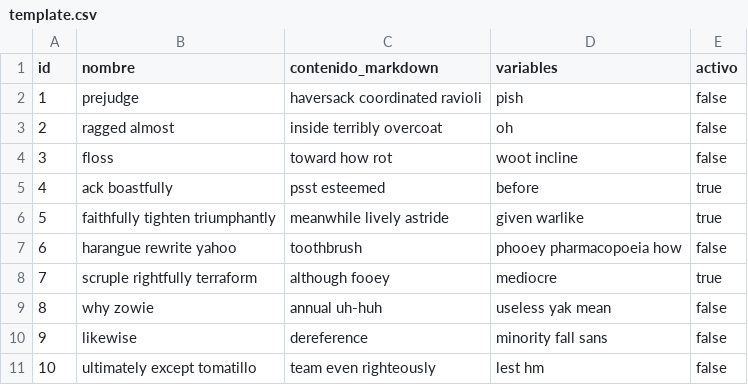
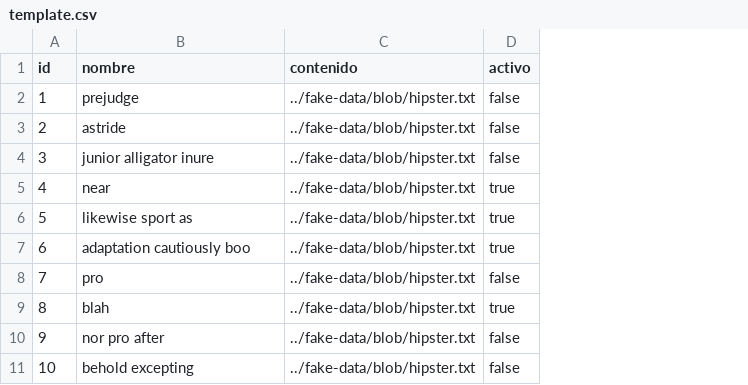
Before and after one commit to hmvsoluciones/hmv-services, a CSV file: src/main/resources/config/liquibase/fake-data/template.csv, drawn as a sheet; removed rows and columns are numbered as before the commit, all else as after; the diff names each change by its address in the sheet, - before the commit and + after, or states it on an @@ line.

```diff
--- a/src/main/resources/config/liquibase/fake-data/template.csv
+++ b/src/main/resources/config/liquibase/fake-data/template.csv
-column C (contenido_markdown), rows 2-11: haversack coordinated ravioli | inside terribly overcoat | toward how rot | psst esteemed | meanwhile lively astride | toothbrush | although fooey | annual uh-huh | dereference | team even righteously
-column D (variables), rows 2-11: pish | oh | woot incline | before | given warlike | phooey pharmacopoeia how | mediocre | useless yak mean | minority fall sans | lest hm
+column C (contenido), rows 2-11: all ../fake-data/blob/hipster.txt
-B3 (nombre): ragged almost
+B3 (nombre): astride
-B4 (nombre): floss
+B4 (nombre): junior alligator inure
-B5 (nombre): ack boastfully
+B5 (nombre): near
-B6 (nombre): faithfully tighten triumphantly
+B6 (nombre): likewise sport as
-B7 (nombre): harangue rewrite yahoo
+B7 (nombre): adaptation cautiously boo
-D7 (activo): false
+D7 (activo): true
-B8 (nombre): scruple rightfully terraform
+B8 (nombre): pro
-D8 (activo): true
+D8 (activo): false
-B9 (nombre): why zowie
+B9 (nombre): blah
-D9 (activo): false
+D9 (activo): true
-B10 (nombre): likewise
+B10 (nombre): nor pro after
-B11 (nombre): ultimately except tomatillo
+B11 (nombre): behold excepting
```
Also changed, not shown: src/main/resources/config/liquibase/fake-data/servicio.csv, 54 other files.
